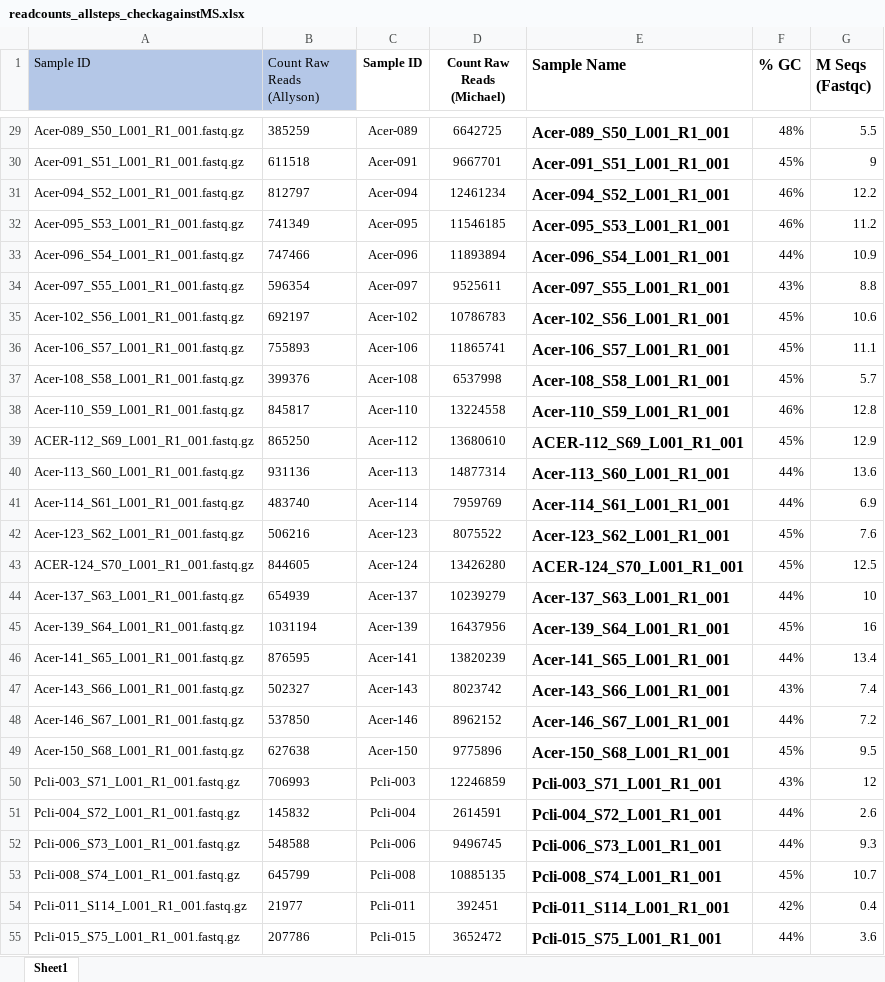
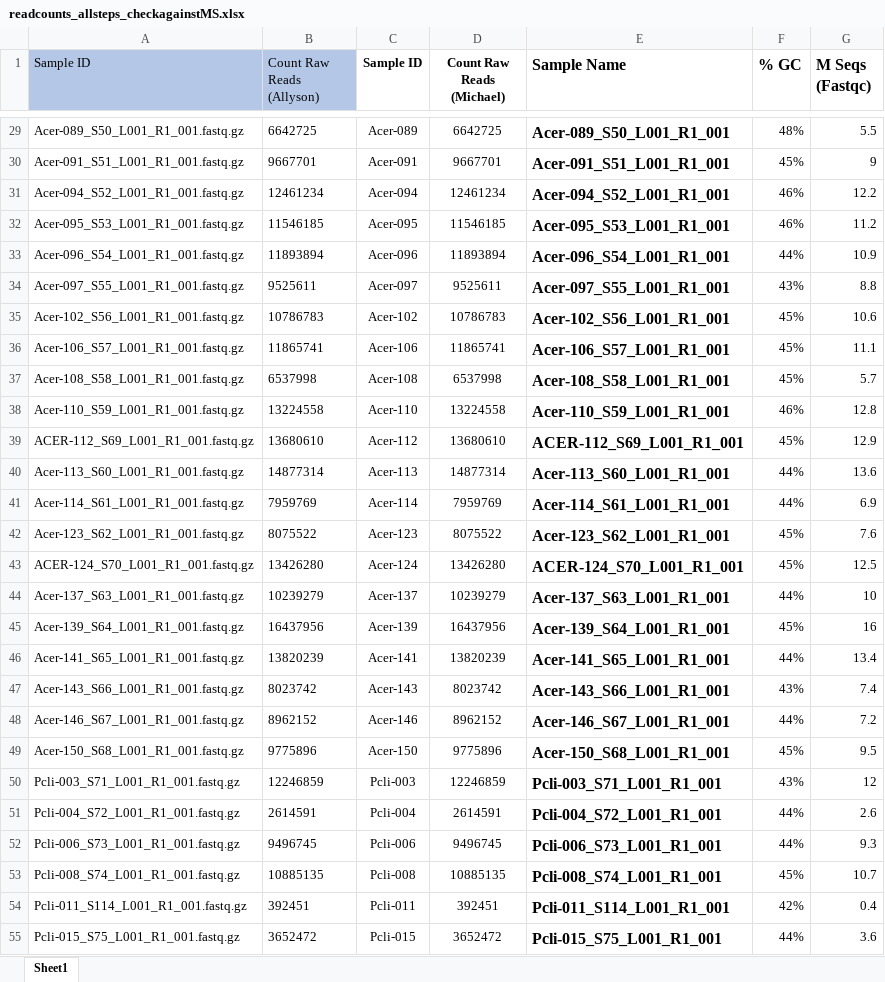
Before and after one commit to ademerlis/temperaturevariabilityAcerPcli, an Excel workbook: gene_expression/bioinformatics_pipeline/readcounts_allsteps_checkagainstMS.xlsx, sheet Sheet1, drawn as a sheet; only a part is shown, gaps mark what is left out; values as stored, in another font and other column widths than the file's, no borders; the diff covers the shown part only; the diff names each change by its address in the sheet, - before the commit and + after, or states it on an @@ line.

```diff
--- a/gene_expression/bioinformatics_pipeline/readcounts_allsteps_checkagainstMS.xlsx (sheet Sheet1)
+++ b/gene_expression/bioinformatics_pipeline/readcounts_allsteps_checkagainstMS.xlsx (sheet Sheet1)
-B29 (Count Raw Reads (Allyson)): 385259
+B29 (Count Raw Reads (Allyson)): 6642725
-B30 (Count Raw Reads (Allyson)): 611518
+B30 (Count Raw Reads (Allyson)): 9667701
-B31 (Count Raw Reads (Allyson)): 812797
+B31 (Count Raw Reads (Allyson)): 12461234
-B32 (Count Raw Reads (Allyson)): 741349
+B32 (Count Raw Reads (Allyson)): 11546185
-B33 (Count Raw Reads (Allyson)): 747466
+B33 (Count Raw Reads (Allyson)): 11893894
-B34 (Count Raw Reads (Allyson)): 596354
+B34 (Count Raw Reads (Allyson)): 9525611
-B35 (Count Raw Reads (Allyson)): 692197
+B35 (Count Raw Reads (Allyson)): 10786783
-B36 (Count Raw Reads (Allyson)): 755893
+B36 (Count Raw Reads (Allyson)): 11865741
-B37 (Count Raw Reads (Allyson)): 399376
+B37 (Count Raw Reads (Allyson)): 6537998
-B38 (Count Raw Reads (Allyson)): 845817
+B38 (Count Raw Reads (Allyson)): 13224558
-B39 (Count Raw Reads (Allyson)): 865250
+B39 (Count Raw Reads (Allyson)): 13680610
-B40 (Count Raw Reads (Allyson)): 931136
+B40 (Count Raw Reads (Allyson)): 14877314
-B41 (Count Raw Reads (Allyson)): 483740
+B41 (Count Raw Reads (Allyson)): 7959769
-B42 (Count Raw Reads (Allyson)): 506216
+B42 (Count Raw Reads (Allyson)): 8075522
-B43 (Count Raw Reads (Allyson)): 844605
+B43 (Count Raw Reads (Allyson)): 13426280
-B44 (Count Raw Reads (Allyson)): 654939
+B44 (Count Raw Reads (Allyson)): 10239279
-B45 (Count Raw Reads (Allyson)): 1031194
+B45 (Count Raw Reads (Allyson)): 16437956
-B46 (Count Raw Reads (Allyson)): 876595
+B46 (Count Raw Reads (Allyson)): 13820239
-B47 (Count Raw Reads (Allyson)): 502327
+B47 (Count Raw Reads (Allyson)): 8023742
-B48 (Count Raw Reads (Allyson)): 537850
+B48 (Count Raw Reads (Allyson)): 8962152
-B49 (Count Raw Reads (Allyson)): 627638
+B49 (Count Raw Reads (Allyson)): 9775896
-B50 (Count Raw Reads (Allyson)): 706993
+B50 (Count Raw Reads (Allyson)): 12246859
-B51 (Count Raw Reads (Allyson)): 145832
+B51 (Count Raw Reads (Allyson)): 2614591
-B52 (Count Raw Reads (Allyson)): 548588
+B52 (Count Raw Reads (Allyson)): 9496745
-B53 (Count Raw Reads (Allyson)): 645799
+B53 (Count Raw Reads (Allyson)): 10885135
-B54 (Count Raw Reads (Allyson)): 21977
+B54 (Count Raw Reads (Allyson)): 392451
-B55 (Count Raw Reads (Allyson)): 207786
+B55 (Count Raw Reads (Allyson)): 3652472
```
Also changed, not shown: 69 edited cells elsewhere in this sheet, 2 other files.
